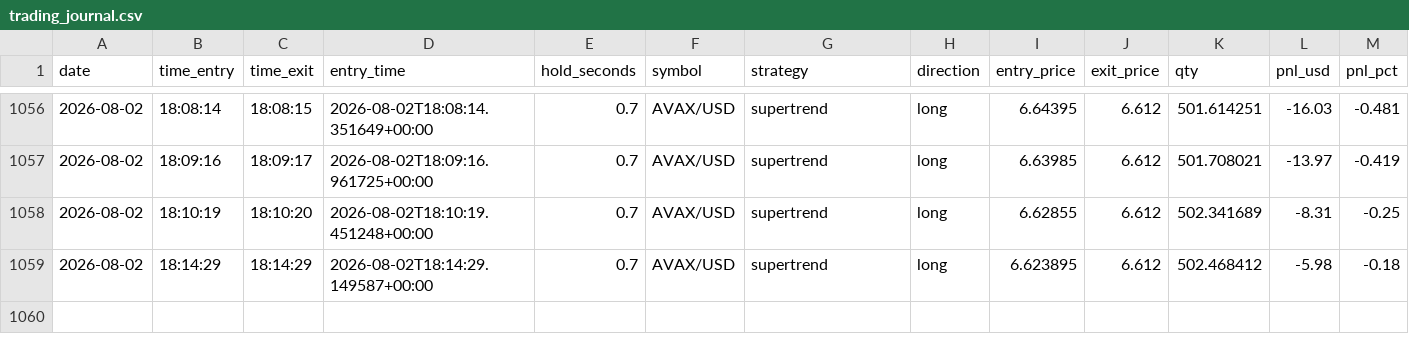
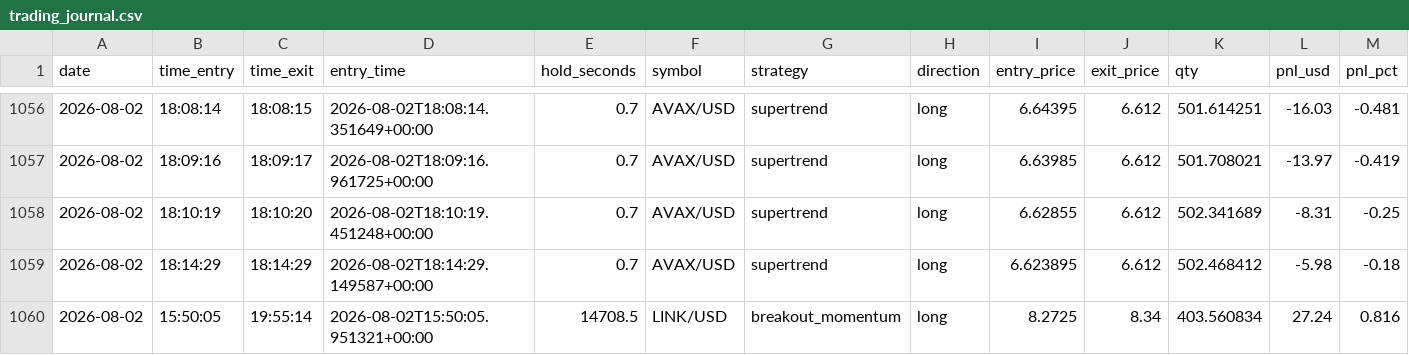
Before and after one commit to fs1911/TradingBot, a CSV file: logs/trading_journal.csv, drawn as a sheet; only a part is shown, gaps mark what is left out; rows hold the shown columns only; the diff names each change by its address in the sheet, - before the commit and + after, or states it on an @@ line.

Commit message:
Auto-sync trading journal 2026-08-02

```diff
--- a/logs/trading_journal.csv
+++ b/logs/trading_journal.csv
+row 1060: 2026-08-02 | 15:50:05 | 19:55:14 | 2026-08-02T15:50:05.951321+00:00 | 14708.5 | LINK/USD | breakout_momentum | long | 8.2725 | 8.34 | 403.560834 | 27.24 | 0.816
```
